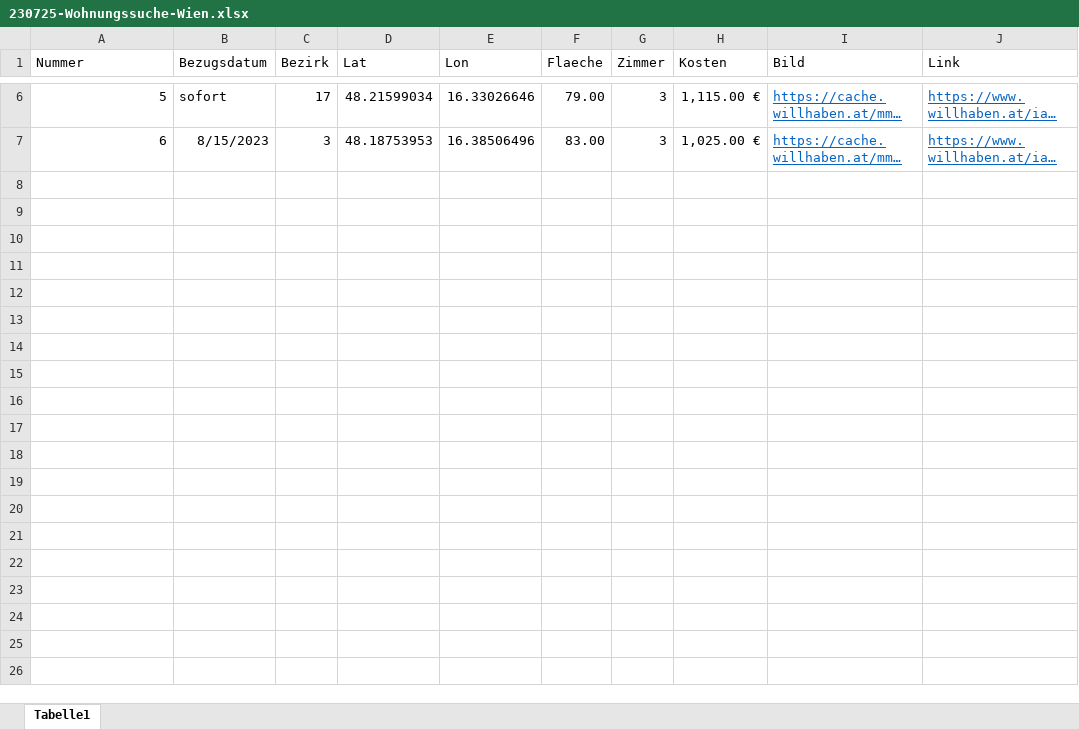
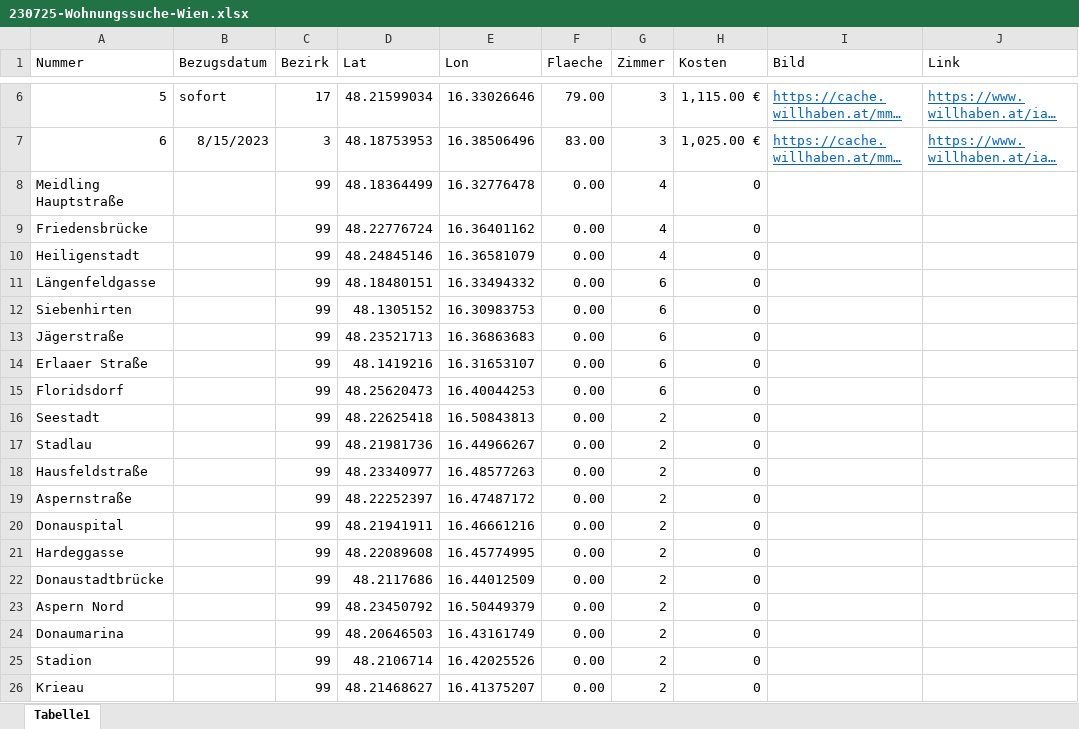
Before and after one commit to tngs31/Wohnungssuche-Alina-Timon, an Excel workbook: 230725-Wohnungssuche-Wien.xlsx, sheet Tabelle1, drawn as a sheet; only a part is shown, gaps mark what is left out; long unchanged cells end in …; values as stored, in another font and other column widths than the file's, no borders; table styles not drawn; the diff covers the shown part only; the diff names each change by its address in the sheet, - before the commit and + after, or states it on an @@ line.

Commit message:
In die excel mit den ubahnen

```diff
--- a/230725-Wohnungssuche-Wien.xlsx (sheet Tabelle1)
+++ b/230725-Wohnungssuche-Wien.xlsx (sheet Tabelle1)
+row 8: Meidling Hauptstraße |  | 99 | 48.18364499 | 16.32776478 | 0.00 | 4 | 0
+row 9: Friedensbrücke |  | 99 | 48.22776724 | 16.36401162 | 0.00 | 4 | 0
+row 10: Heiligenstadt |  | 99 | 48.24845146 | 16.36581079 | 0.00 | 4 | 0
+row 11: Längenfeldgasse |  | 99 | 48.18480151 | 16.33494332 | 0.00 | 6 | 0
+row 12: Siebenhirten |  | 99 | 48.1305152 | 16.30983753 | 0.00 | 6 | 0
+row 13: Jägerstraße |  | 99 | 48.23521713 | 16.36863683 | 0.00 | 6 | 0
+row 14: Erlaaer Straße |  | 99 | 48.1419216 | 16.31653107 | 0.00 | 6 | 0
+row 15: Floridsdorf |  | 99 | 48.25620473 | 16.40044253 | 0.00 | 6 | 0
+row 16: Seestadt |  | 99 | 48.22625418 | 16.50843813 | 0.00 | 2 | 0
+row 17: Stadlau |  | 99 | 48.21981736 | 16.44966267 | 0.00 | 2 | 0
+row 18: Hausfeldstraße |  | 99 | 48.23340977 | 16.48577263 | 0.00 | 2 | 0
+row 19: Aspernstraße |  | 99 | 48.22252397 | 16.47487172 | 0.00 | 2 | 0
+row 20: Donauspital |  | 99 | 48.21941911 | 16.46661216 | 0.00 | 2 | 0
+row 21: Hardeggasse |  | 99 | 48.22089608 | 16.45774995 | 0.00 | 2 | 0
+row 22: Donaustadtbrücke |  | 99 | 48.2117686 | 16.44012509 | 0.00 | 2 | 0
+row 23: Aspern Nord |  | 99 | 48.23450792 | 16.50449379 | 0.00 | 2 | 0
+row 24: Donaumarina |  | 99 | 48.20646503 | 16.43161749 | 0.00 | 2 | 0
+row 25: Stadion |  | 99 | 48.2106714 | 16.42025526 | 0.00 | 2 | 0
+row 26: Krieau |  | 99 | 48.21468627 | 16.41375207 | 0.00 | 2 | 0
```
Also changed, not shown: 77 added rows elsewhere in this sheet, UBAHNHALT.xlsx, 2 other files.
